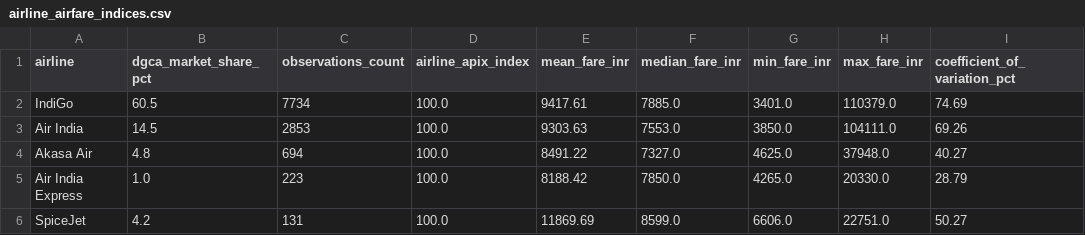
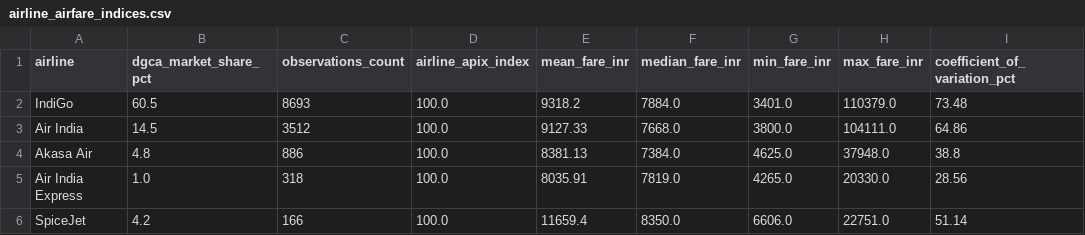
Before and after one commit to Unmesh-12634/AeroX, a CSV file: data/index_results/airline_airfare_indices.csv, drawn as a sheet.

```diff
--- a/data/index_results/airline_airfare_indices.csv
+++ b/data/index_results/airline_airfare_indices.csv
@@ -1,6 +1,6 @@
 airline,dgca_market_share_pct,observations_count,airline_apix_index,mean_fare_inr,median_fare_inr,min_fare_inr,max_fare_inr,coefficient_of_variation_pct
-IndiGo,60.5,7734,100.0,9417.61,7885.0,3401.0,110379.0,74.69
-Air India,14.5,2853,100.0,9303.63,7553.0,3850.0,104111.0,69.26
-Akasa Air,4.8,694,100.0,8491.22,7327.0,4625.0,37948.0,40.27
-Air India Express,1.0,223,100.0,8188.42,7850.0,4265.0,20330.0,28.79
-SpiceJet,4.2,131,100.0,11869.69,8599.0,6606.0,22751.0,50.27
+IndiGo,60.5,8693,100.0,9318.2,7884.0,3401.0,110379.0,73.48
+Air India,14.5,3512,100.0,9127.33,7668.0,3800.0,104111.0,64.86
+Akasa Air,4.8,886,100.0,8381.13,7384.0,4625.0,37948.0,38.8
+Air India Express,1.0,318,100.0,8035.91,7819.0,4265.0,20330.0,28.56
+SpiceJet,4.2,166,100.0,11659.4,8350.0,6606.0,22751.0,51.14
```
Also changed, not shown: data/index_results/daily_airfare_index.csv, data/index_results/lead_time_index_curve.csv, 38 other files.
